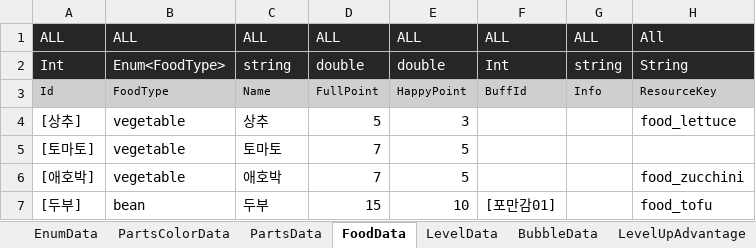
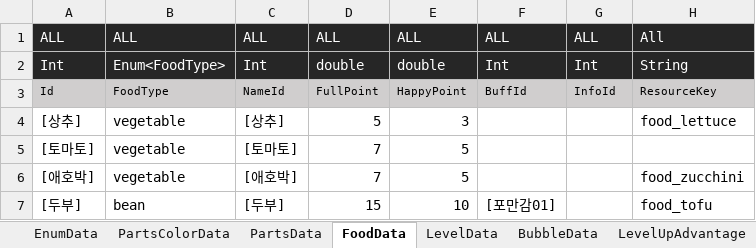
Before and after one commit to dengu97/SnailProject, an Excel workbook: SnailData.xlsx, sheet FoodData, drawn as a sheet; values as stored, in another font and other column widths than the file's, no borders; the diff names each change by its address in the sheet, - before the commit and + after, or states it on an @@ line.

Commit message:
LanguageData 참조로 바뀐 컬럼 반영 + Id 열 타입 검사를 오류로
FoodData.Name 이 NameId 로 바뀌면서 코드 5곳이 깨졌다. Loc.ById(NameId) 로 바꿨다.
먹이 이름이 로그·HUD 에 나가는 자리들이다.

Loc.ById 추가: 시트가 이미 ID 로 주므로 토큰을 거치지 않는다. 못 찾으면 토큰을,
그것도 없으면 #숫자 를 돌려줘 화면에서 바로 눈에 띈다.

검증기: 이름이 Id 로 끝나는데 string 인 열을 경고에서 오류로 올렸다.
ItemData.InfoId 와 AccessoriesData.InfoId 가 그 상태로 새어 나갔다 — 값이
"[팽이코인정보]" 문자열 그대로 코드에 박혔다. 다른 시트의 같은 열은 int 라
런타임 타입이 갈린다. 경고로는 다른 경고에 묻혀 못 본다.

```diff
--- a/SnailData.xlsx (sheet FoodData)
+++ b/SnailData.xlsx (sheet FoodData)
-C2: string
+C2: Int
-G2: string
+G2: Int
-C3: Name
+C3: NameId
-G3: Info
+G3: InfoId
-C4: 상추
+C4: [상추]
-C5: 토마토
+C5: [토마토]
-C6: 애호박
+C6: [애호박]
-C7: 두부
+C7: [두부]
```
Also changed, not shown: sheet LanguageData, sheet EggData, sheet AccessoriesData, sheet PartsData, sheet ItemData, sheet SnailGuide, 1 more sheet, 7 other files.
